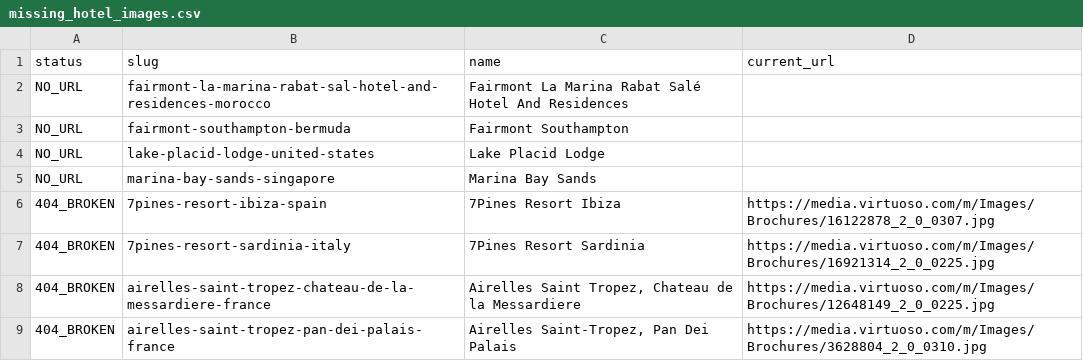
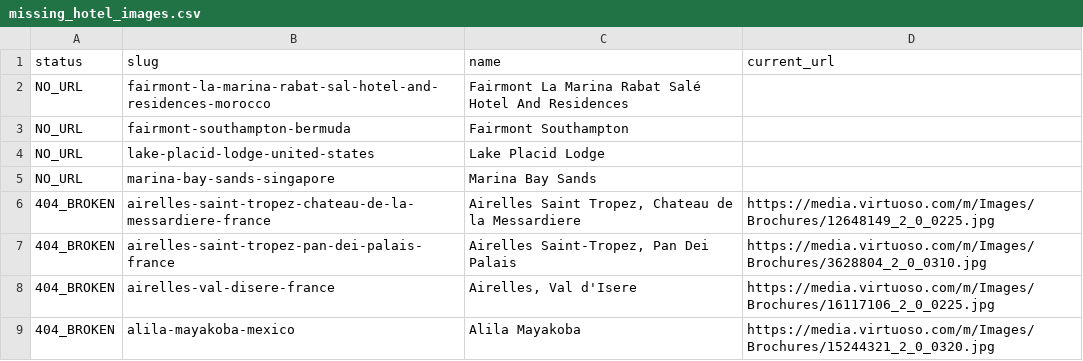
Before and after one commit to ncabugos/travel-agent-website, a CSV file: missing_hotel_images.csv, drawn as a sheet; only a part is shown; the shorter side is filled out with more unchanged rows; the diff names each change by its address in the sheet, - before the commit and + after, or states it on an @@ line.

```diff
--- a/missing_hotel_images.csv
+++ b/missing_hotel_images.csv
-row 6: 404_BROKEN | 7pines-resort-ibiza-spain | 7Pines Resort Ibiza | https://media.virtuoso.com/m/Images/Brochures/16122878_2_0_0307.jpg
-row 7: 404_BROKEN | 7pines-resort-sardinia-italy | 7Pines Resort Sardinia | https://media.virtuoso.com/m/Images/Brochures/16921314_2_0_0225.jpg
```
Also changed, not shown: hotels-missing-images.csv, 3 other files.
